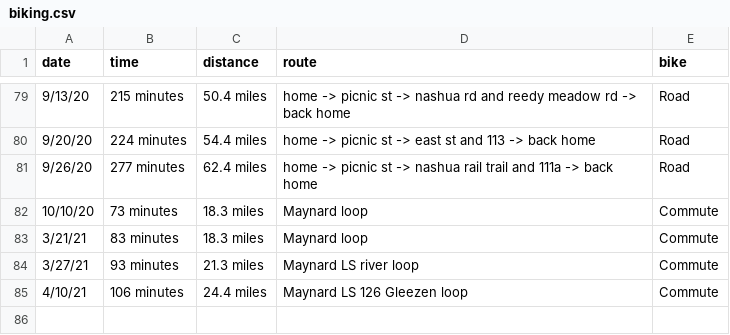
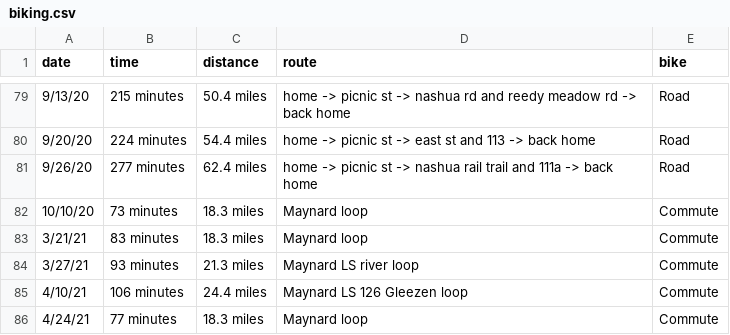
Before and after one commit to solenoid/exercise, a CSV file: biking.csv, drawn as a sheet; only a part is shown, gaps mark what is left out.

Commit message:
yar

```diff
--- a/biking.csv
+++ b/biking.csv
@@ -85 +85,2 @@ date,time,distance,route,bike
 4/10/21,106 minutes,24.4 miles,Maynard LS 126 Gleezen loop,Commute
+4/24/21,77 minutes,18.3 miles,Maynard loop,Commute
```
